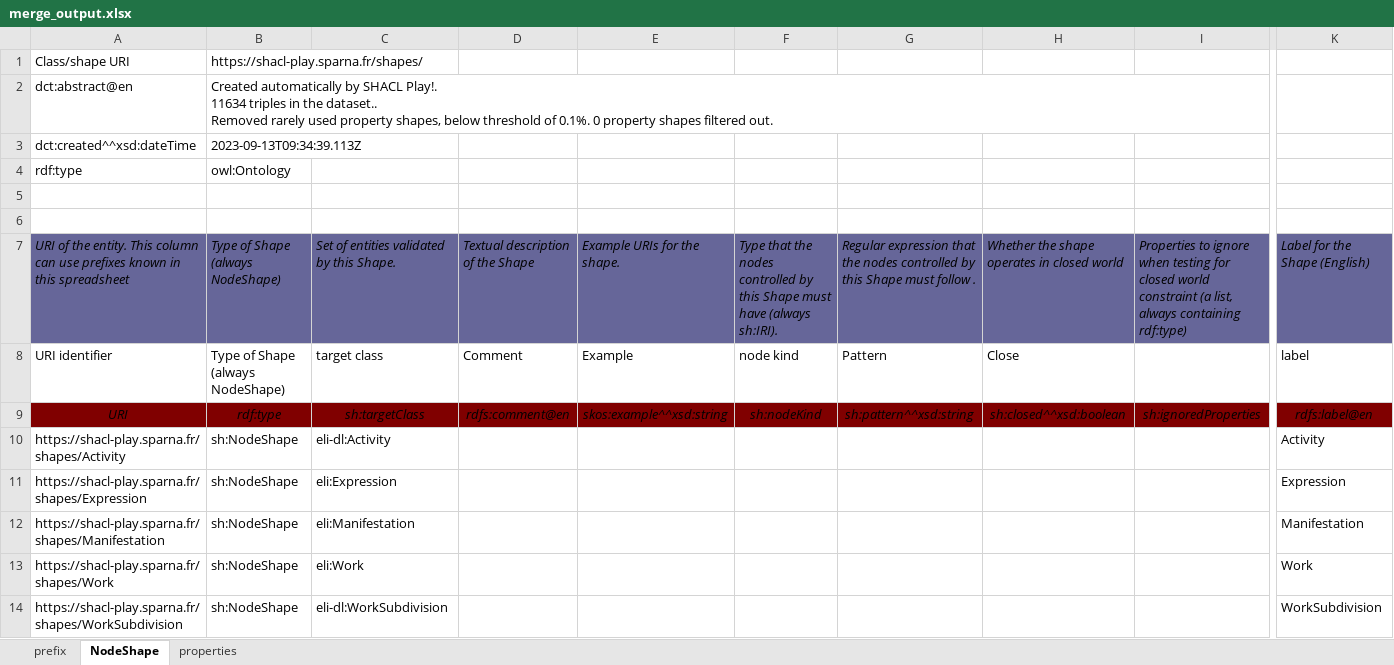
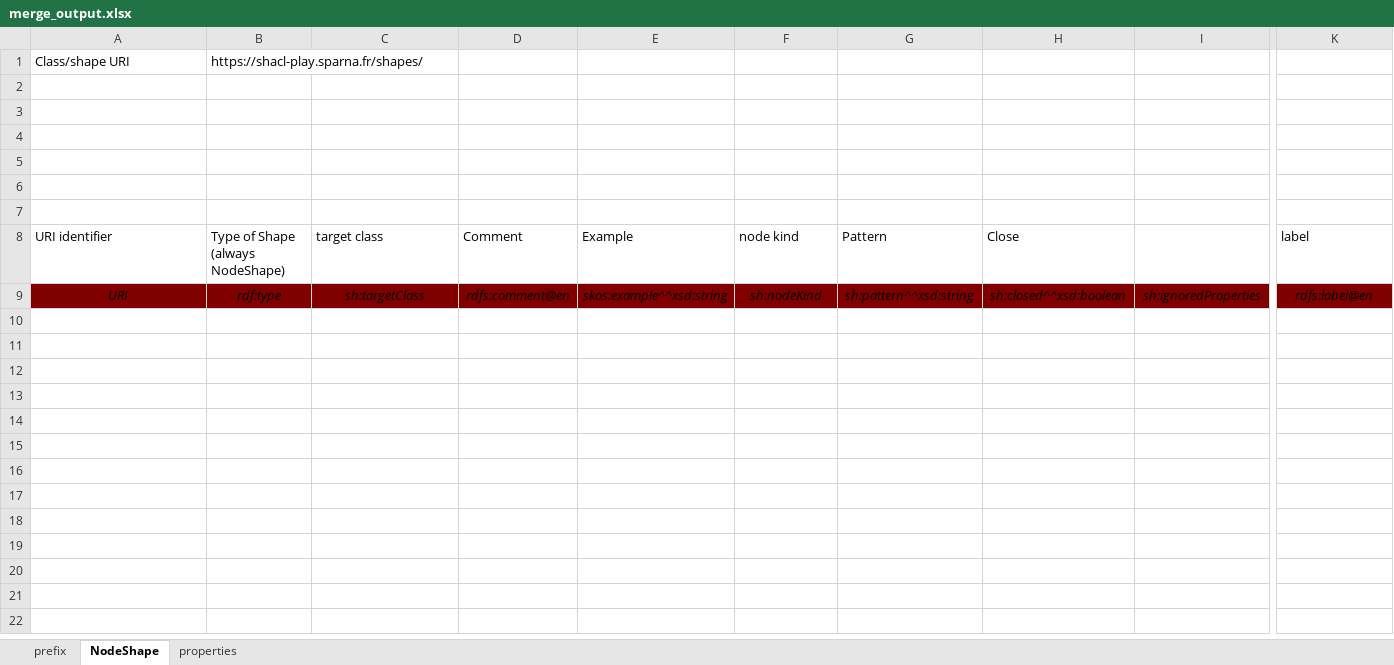
Before and after one commit to sparna-git/xls2rdf, an Excel workbook: xls2rdf-app/merge_output.xlsx, sheet NodeShape, drawn as a sheet; only a part is shown, gaps mark what is left out; values as stored, in another font and other column widths than the file's, no borders; removed rows and columns are numbered as before the commit, all else as after; rows hold the shown columns only; ↵ is a line break in a cell; the diff covers the shown part only; the diff names each change by its address in the sheet, - before the commit and + after, or states it on an @@ line.

Commit message:
Auto stash before merge of "master" and "origin/master"

```diff
--- a/xls2rdf-app/merge_output.xlsx (sheet NodeShape)
+++ b/xls2rdf-app/merge_output.xlsx (sheet NodeShape)
-row 2: dct:abstract@en | Created automatically by SHACL Play!. ↵ 11634 triples in the dataset.. ↵ Removed rarely used property shapes, below threshold of 0.1%. 0 property shapes filtered out.
-row 3: dct:created^^xsd:dateTime | 2023-09-13T09:34:39.113Z
-row 4: rdf:type | owl:Ontology
-row 4: URI of the entity. This column can use prefixes known in this spreadsheet | Type of Shape (always NodeShape) | Set of entities validated by this Shape. | Textual description of the Shape | Example URIs for the shape. | Type that the nodes controlled by this Shape must have (always sh:IRI). | Regular expression that the nodes controlled by this Shape must follow . | Whether the shape operates in closed world | Properties to ignore when testing for closed world constraint (a list, always containing rdf:type) | Label for the Shape (English)
+row 4: (empty)
-A4:K4 fill: #666699
+A4:K4 fill: none
+row 5: (empty)
+row 6: (empty)
+row 7: (empty)
-row 10: https://shacl-play.sparna.fr/shapes/Activity | sh:NodeShape | eli-dl:Activity |  |  |  |  |  |  | Activity
-row 11: https://shacl-play.sparna.fr/shapes/Expression | sh:NodeShape | eli:Expression |  |  |  |  |  |  | Expression
-row 12: https://shacl-play.sparna.fr/shapes/Manifestation | sh:NodeShape | eli:Manifestation |  |  |  |  |  |  | Manifestation
-row 13: https://shacl-play.sparna.fr/shapes/Work | sh:NodeShape | eli:Work |  |  |  |  |  |  | Work
-row 14: https://shacl-play.sparna.fr/shapes/WorkSubdivision | sh:NodeShape | eli-dl:WorkSubdivision |  |  |  |  |  |  | WorkSubdivision
```
Also changed, not shown: cell formats elsewhere in this sheet, 4 other files.
